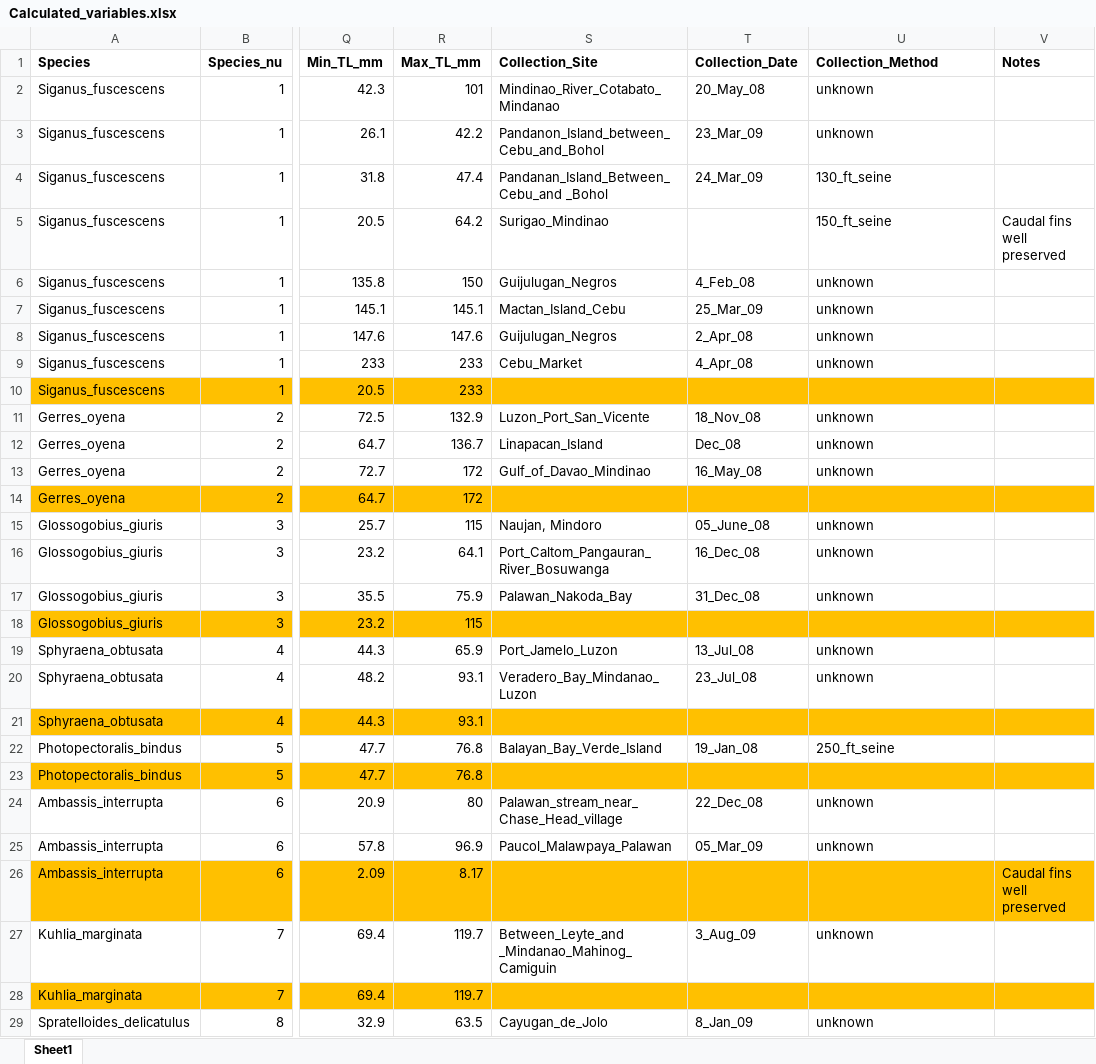
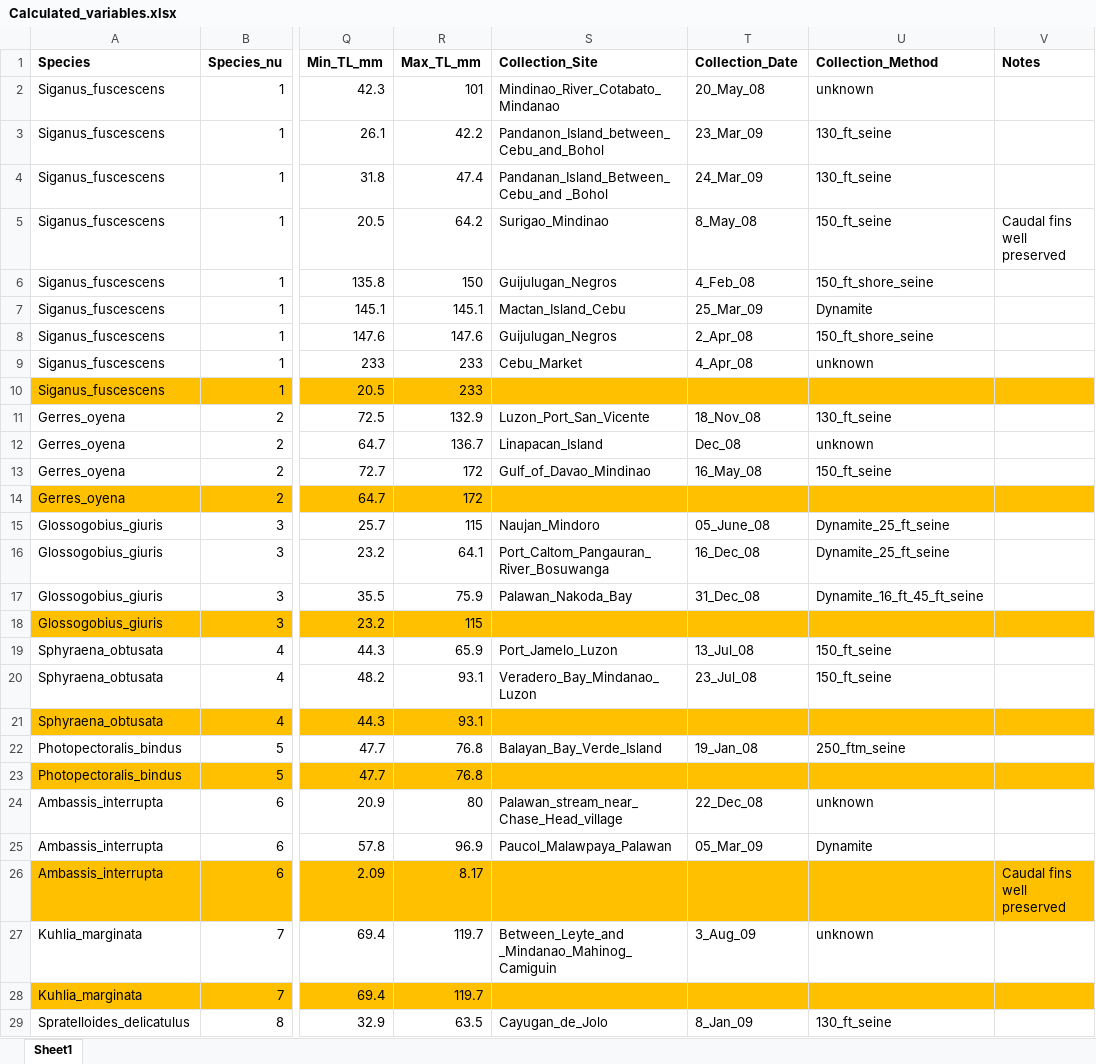
Before and after one commit to gabesalomon/AlbatrossPhillipinesLWR, an Excel workbook: Data/Albatross_LWR_data/Calculated_variables.xlsx, sheet Sheet1, drawn as a sheet; only a part is shown, gaps mark what is left out; values as stored, in another font and other column widths than the file's, no borders; the diff covers the shown part only; the diff names each change by its address in the sheet, - before the commit and + after, or states it on an @@ line.

```diff
--- a/Data/Albatross_LWR_data/Calculated_variables.xlsx (sheet Sheet1)
+++ b/Data/Albatross_LWR_data/Calculated_variables.xlsx (sheet Sheet1)
-U3 (Collection_Method): unknown
+U3 (Collection_Method): 130_ft_seine
-T5 (Collection_Date): (empty)
+T5 (Collection_Date): 8_May_08
-U6 (Collection_Method): unknown
+U6 (Collection_Method): 150_ft_shore_seine
-U7 (Collection_Method): unknown
+U7 (Collection_Method): Dynamite
-U8 (Collection_Method): unknown
+U8 (Collection_Method): 150_ft_shore_seine
-U11 (Collection_Method): unknown
+U11 (Collection_Method): 130_ft_seine
-U13 (Collection_Method): unknown
+U13 (Collection_Method): 150_ft_seine
-S15 (Collection_Site): Naujan, Mindoro
+S15 (Collection_Site): Naujan_Mindoro
-U15:U16 (Collection_Method): unknown
+U15:U16 (Collection_Method): Dynamite_25_ft_seine
-U17 (Collection_Method): unknown
+U17 (Collection_Method): Dynamite_16_ft_45_ft_seine
-U19:U20 (Collection_Method): unknown
+U19:U20 (Collection_Method): 150_ft_seine
-U22 (Collection_Method): 250_ft_seine
+U22 (Collection_Method): 250_ftm_seine
-U25 (Collection_Method): unknown
+U25 (Collection_Method): Dynamite
-U29 (Collection_Method): unknown
+U29 (Collection_Method): 130_ft_seine
```
Also changed, not shown: 20 edited cells elsewhere in this sheet, Data/Albatross_LWR_data/Albatross_LWR_Data.xlsx, Data/Albatross_LWR_data/loga_b_genus_comparison.xlsx, 5 other files.
